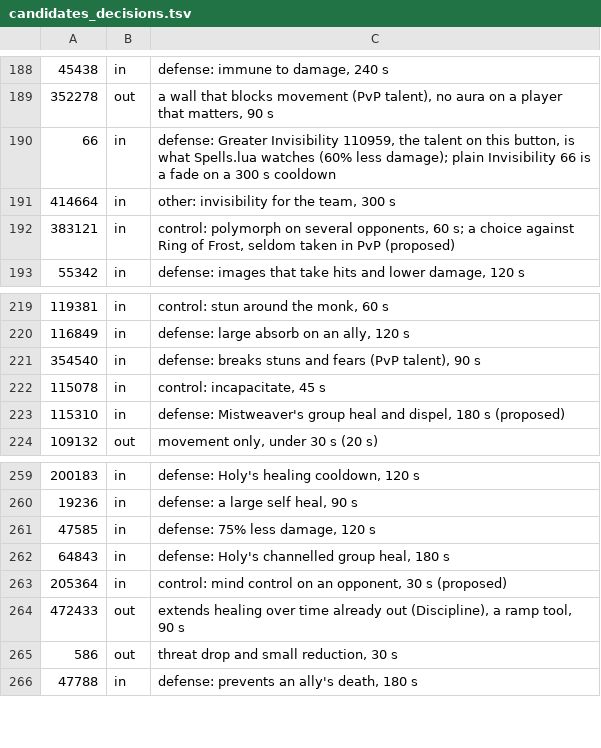
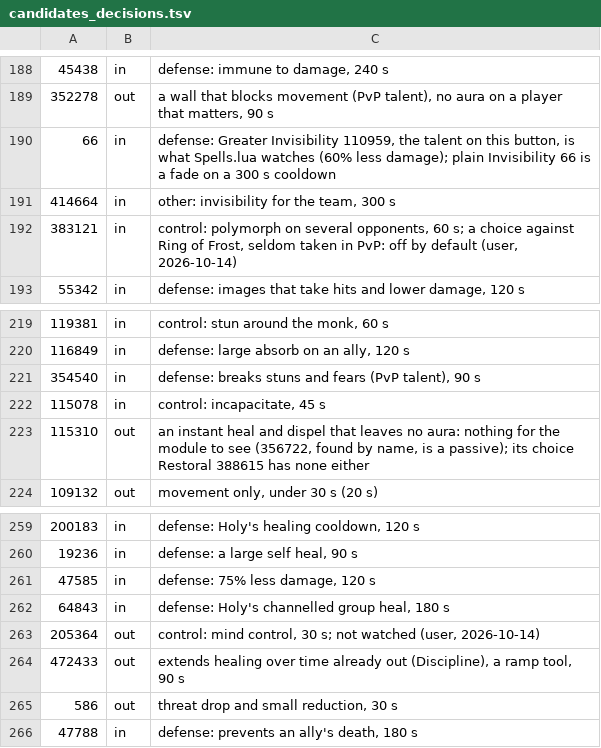
Before and after one commit to TCBeliever/CombatKit, a TSV file: tools/candidates_decisions.tsv, drawn as a sheet; only a part is shown, gaps mark what is left out.

```diff
--- a/tools/candidates_decisions.tsv
+++ b/tools/candidates_decisions.tsv
@@ -191,3 +191,3 @@
 414664	in	other: invisibility for the team, 300 s
-383121	in	control: polymorph on several opponents, 60 s; a choice against Ring of Frost, seldom taken in PvP (proposed)
+383121	in	control: polymorph on several opponents, 60 s; a choice against Ring of Frost, seldom taken in PvP: off by default (user, 2026-10-14)
 55342	in	defense: images that take hits and lower damage, 120 s
@@ -222,3 +222,3 @@
 115078	in	control: incapacitate, 45 s
-115310	in	defense: Mistweaver's group heal and dispel, 180 s (proposed)
+115310	out	an instant heal and dispel that leaves no aura: nothing for the module to see (356722, found by name, is a passive); its choice Restoral 388615 has none either
 109132	out	movement only, under 30 s (20 s)
@@ -262,3 +262,3 @@
 64843	in	defense: Holy's channelled group heal, 180 s
-205364	in	control: mind control on an opponent, 30 s (proposed)
+205364	out	control: mind control, 30 s; not watched (user, 2026-10-14)
 472433	out	extends healing over time already out (Discipline), a ramp tool, 90 s
```
Also changed, not shown: 5 other files.
